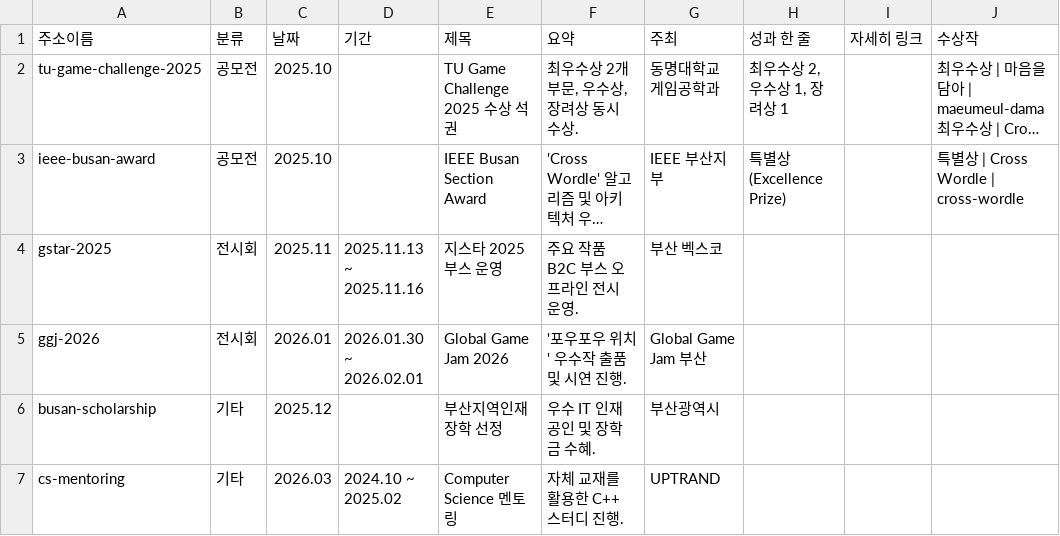
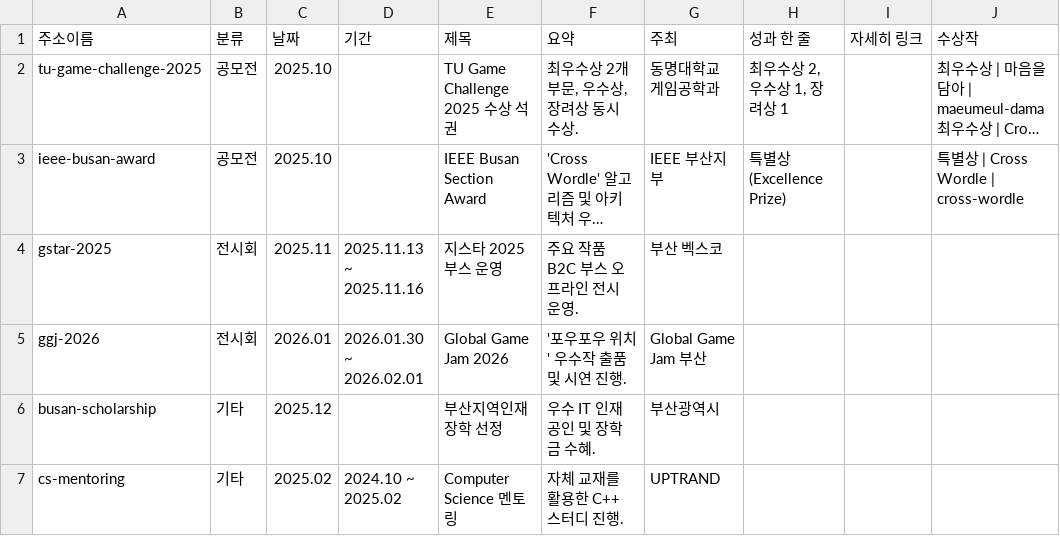
Before and after one commit to uptrand-admin/Homepage, a CSV file: sheet-template/타임라인.csv, drawn as a sheet; only a part is shown; long unchanged cells end in …; the diff names each change by its address in the sheet, - before the commit and + after, or states it on an @@ line.

```diff
--- a/sheet-template/타임라인.csv
+++ b/sheet-template/타임라인.csv
-C7 (날짜): 2026.03
+C7 (날짜): 2025.02
```
Also changed, not shown: 2 other files.
